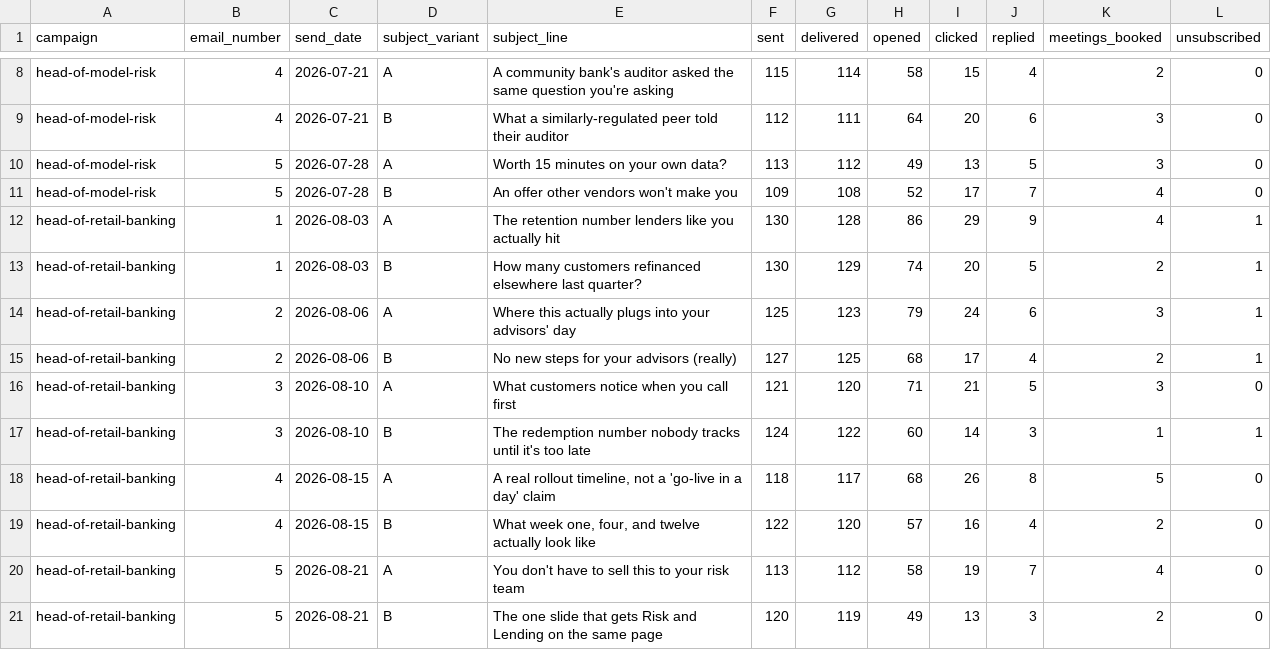
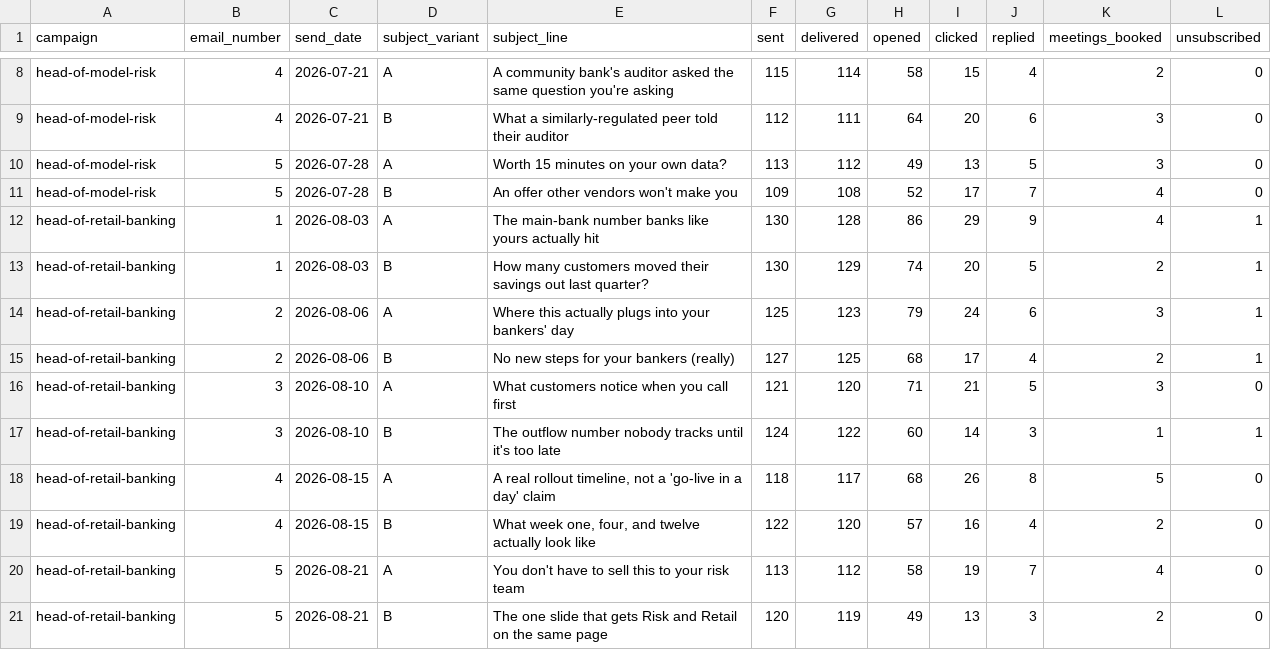
Before and after one commit to tajnelakos/akos-tajnel-claude-assets, a CSV file: marketing-assets/persona-email-sequence/campaign-metrics.csv, drawn as a sheet; only a part is shown, gaps mark what is left out.

```diff
--- a/marketing-assets/persona-email-sequence/campaign-metrics.csv
+++ b/marketing-assets/persona-email-sequence/campaign-metrics.csv
@@ -11,8 +11,8 @@ head-of-model-risk,5,2026-07-28,A,"Worth 15 minutes on your own data?",113,112,4
 head-of-model-risk,5,2026-07-28,B,"An offer other vendors won't make you",109,108,52,17,7,4,0
-head-of-retail-banking,1,2026-08-03,A,"The retention number lenders like you actually hit",130,128,86,29,9,4,1
-head-of-retail-banking,1,2026-08-03,B,"How many customers refinanced elsewhere last quarter?",130,129,74,20,5,2,1
-head-of-retail-banking,2,2026-08-06,A,"Where this actually plugs into your advisors' day",125,123,79,24,6,3,1
-head-of-retail-banking,2,2026-08-06,B,"No new steps for your advisors (really)",127,125,68,17,4,2,1
+head-of-retail-banking,1,2026-08-03,A,"The main-bank number banks like yours actually hit",130,128,86,29,9,4,1
+head-of-retail-banking,1,2026-08-03,B,"How many customers moved their savings out last quarter?",130,129,74,20,5,2,1
+head-of-retail-banking,2,2026-08-06,A,"Where this actually plugs into your bankers' day",125,123,79,24,6,3,1
+head-of-retail-banking,2,2026-08-06,B,"No new steps for your bankers (really)",127,125,68,17,4,2,1
 head-of-retail-banking,3,2026-08-10,A,"What customers notice when you call first",121,120,71,21,5,3,0
-head-of-retail-banking,3,2026-08-10,B,"The redemption number nobody tracks until it's too late",124,122,60,14,3,1,1
+head-of-retail-banking,3,2026-08-10,B,"The outflow number nobody tracks until it's too late",124,122,60,14,3,1,1
 head-of-retail-banking,4,2026-08-15,A,"A real rollout timeline, not a 'go-live in a day' claim",118,117,68,26,8,5,0
@@ -20,2 +20,2 @@ head-of-retail-banking,4,2026-08-15,B,"What week one, four, and twelve actually
 head-of-retail-banking,5,2026-08-21,A,"You don't have to sell this to your risk team",113,112,58,19,7,4,0
-head-of-retail-banking,5,2026-08-21,B,"The one slide that gets Risk and Lending on the same page",120,119,49,13,3,2,0
+head-of-retail-banking,5,2026-08-21,B,"The one slide that gets Risk and Retail on the same page",120,119,49,13,3,2,0
```
Also changed, not shown: knowledge-base/win-loss-analysis/win-loss-crm-export.csv, 44 other files.
